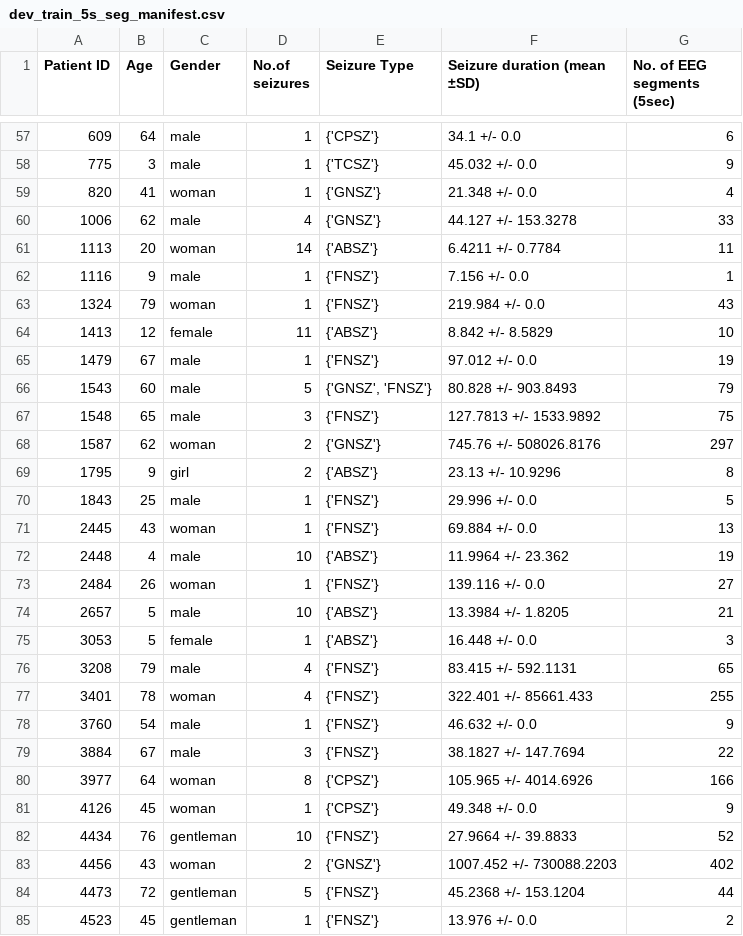
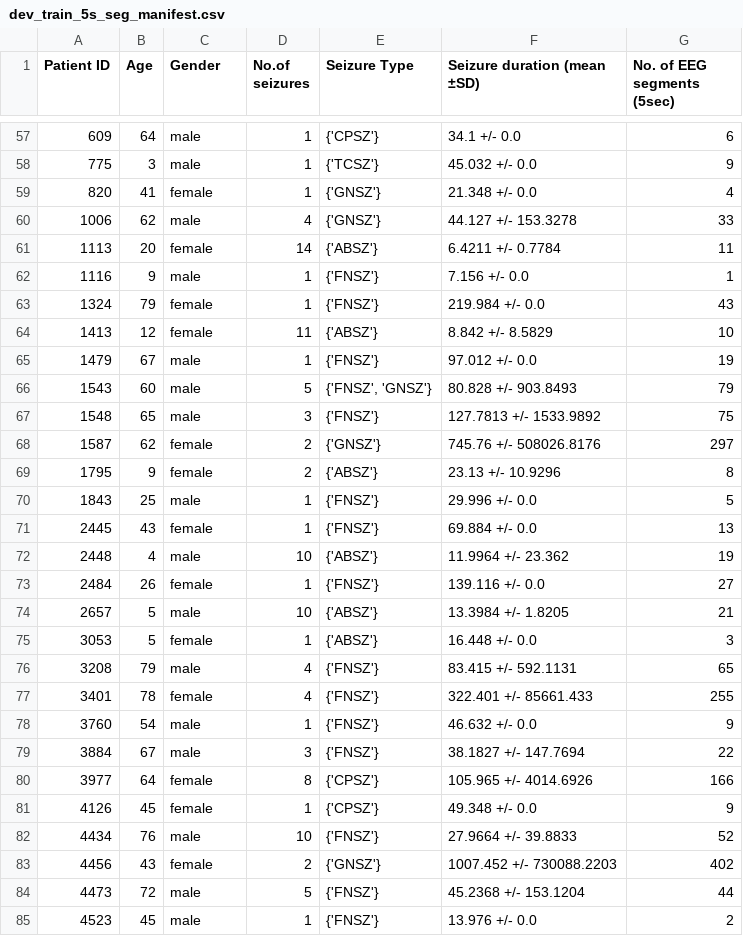
Before and after one commit to ZaynJarvis/EEG_Seizure, a CSV file: original_data_manifest/dev_train_5s_seg_manifest.csv, drawn as a sheet; only a part is shown, gaps mark what is left out; the diff covers the shown part only.

```diff
--- a/original_data_manifest/dev_train_5s_seg_manifest.csv
+++ b/original_data_manifest/dev_train_5s_seg_manifest.csv
@@ -58,17 +58,17 @@ Patient ID,Age,Gender,No.of seizures,Seizure Type,Seizure duration (mean ±SD),N
 775,3,male,1,{'TCSZ'},45.032 +/- 0.0,9
-820,41,woman,1,{'GNSZ'},21.348 +/- 0.0,4
+820,41,female,1,{'GNSZ'},21.348 +/- 0.0,4
 1006,62,male,4,{'GNSZ'},44.127 +/- 153.3278,33
-1113,20,woman,14,{'ABSZ'},6.4211 +/- 0.7784,11
+1113,20,female,14,{'ABSZ'},6.4211 +/- 0.7784,11
 1116,9,male,1,{'FNSZ'},7.156 +/- 0.0,1
-1324,79,woman,1,{'FNSZ'},219.984 +/- 0.0,43
+1324,79,female,1,{'FNSZ'},219.984 +/- 0.0,43
 1413,12,female,11,{'ABSZ'},8.842 +/- 8.5829,10
 1479,67,male,1,{'FNSZ'},97.012 +/- 0.0,19
-1543,60,male,5,"{'GNSZ', 'FNSZ'}",80.828 +/- 903.8493,79
+1543,60,male,5,"{'FNSZ', 'GNSZ'}",80.828 +/- 903.8493,79
 1548,65,male,3,{'FNSZ'},127.7813 +/- 1533.9892,75
-1587,62,woman,2,{'GNSZ'},745.76 +/- 508026.8176,297
-1795,9,girl,2,{'ABSZ'},23.13 +/- 10.9296,8
+1587,62,female,2,{'GNSZ'},745.76 +/- 508026.8176,297
+1795,9,female,2,{'ABSZ'},23.13 +/- 10.9296,8
 1843,25,male,1,{'FNSZ'},29.996 +/- 0.0,5
-2445,43,woman,1,{'FNSZ'},69.884 +/- 0.0,13
+2445,43,female,1,{'FNSZ'},69.884 +/- 0.0,13
 2448,4,male,10,{'ABSZ'},11.9964 +/- 23.362,19
-2484,26,woman,1,{'FNSZ'},139.116 +/- 0.0,27
+2484,26,female,1,{'FNSZ'},139.116 +/- 0.0,27
 2657,5,male,10,{'ABSZ'},13.3984 +/- 1.8205,21
@@ -76,10 +76,10 @@ Patient ID,Age,Gender,No.of seizures,Seizure Type,Seizure duration (mean ±SD),N
 3208,79,male,4,{'FNSZ'},83.415 +/- 592.1131,65
-3401,78,woman,4,{'FNSZ'},322.401 +/- 85661.433,255
+3401,78,female,4,{'FNSZ'},322.401 +/- 85661.433,255
 3760,54,male,1,{'FNSZ'},46.632 +/- 0.0,9
 3884,67,male,3,{'FNSZ'},38.1827 +/- 147.7694,22
-3977,64,woman,8,{'CPSZ'},105.965 +/- 4014.6926,166
-4126,45,woman,1,{'CPSZ'},49.348 +/- 0.0,9
-4434,76,gentleman,10,{'FNSZ'},27.9664 +/- 39.8833,52
-4456,43,woman,2,{'GNSZ'},1007.452 +/- 730088.2203,402
-4473,72,gentleman,5,{'FNSZ'},45.2368 +/- 153.1204,44
-4523,45,gentleman,1,{'FNSZ'},13.976 +/- 0.0,2
+3977,64,female,8,{'CPSZ'},105.965 +/- 4014.6926,166
+4126,45,female,1,{'CPSZ'},49.348 +/- 0.0,9
+4434,76,male,10,{'FNSZ'},27.9664 +/- 39.8833,52
+4456,43,female,2,{'GNSZ'},1007.452 +/- 730088.2203,402
+4473,72,male,5,{'FNSZ'},45.2368 +/- 153.1204,44
+4523,45,male,1,{'FNSZ'},13.976 +/- 0.0,2
```
Also changed, not shown: 76 edited cells elsewhere in this file, original_data_manifest/dev_test_5s_seg_manifest.csv, 10 other files.
